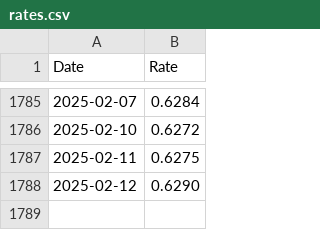
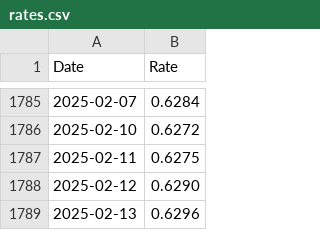
Before and after one commit to datanerd/rates, a CSV file: rates.csv, drawn as a sheet; only a part is shown, gaps mark what is left out; the diff names each change by its address in the sheet, - before the commit and + after, or states it on an @@ line.

```diff
--- a/rates.csv
+++ b/rates.csv
+row 1789: 2025-02-13 | 0.6296
```
